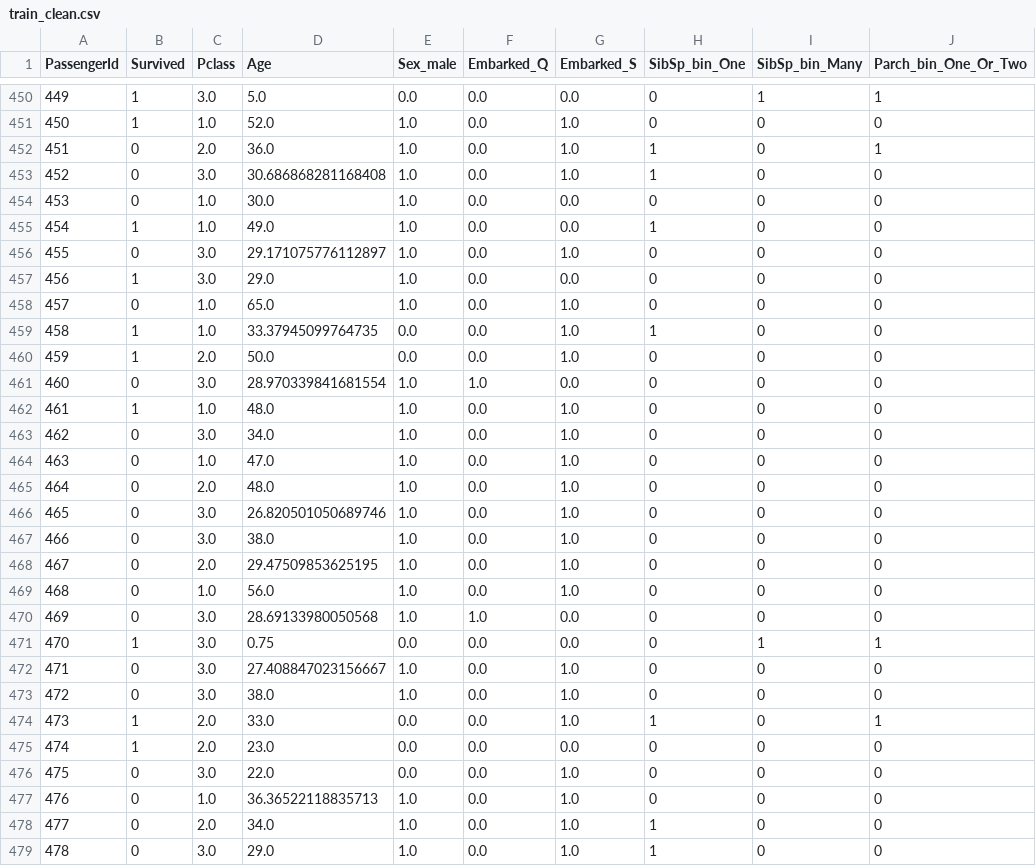
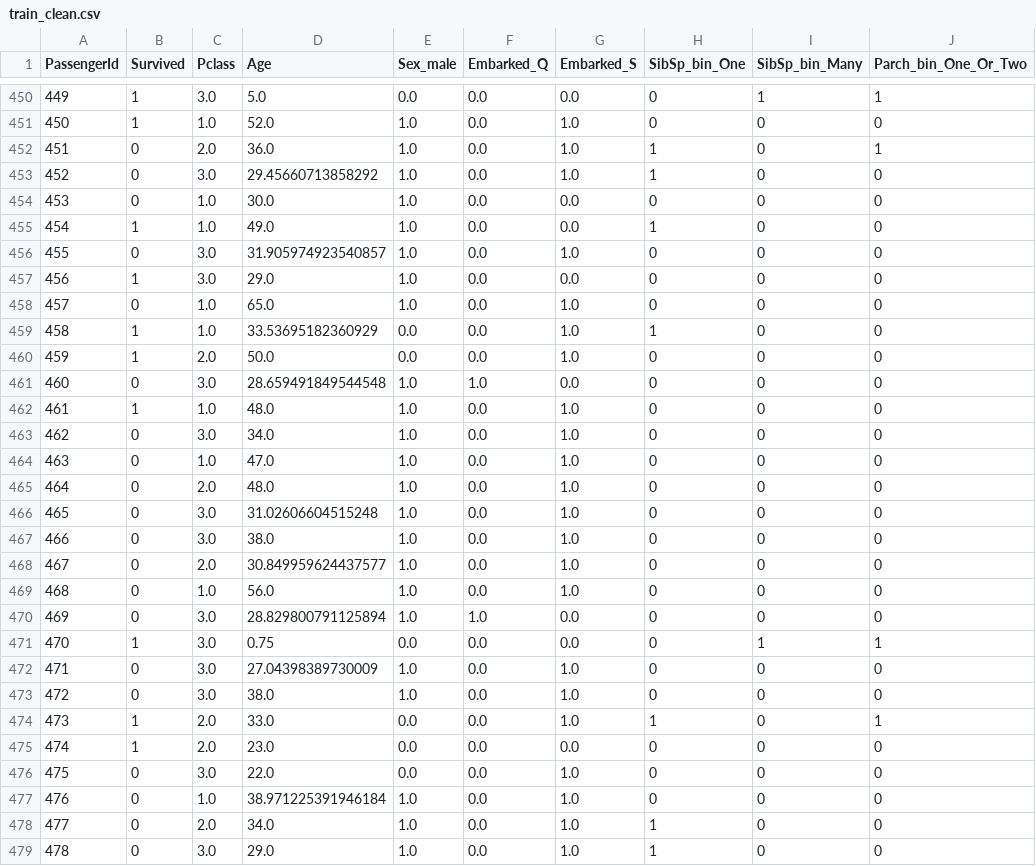
Before and after one commit to xzachx/Kaggle-Titanic, a CSV file: Data/train_clean.csv, drawn as a sheet; only a part is shown, gaps mark what is left out; the diff covers the shown part only; the diff names each change by its address in the sheet, - before the commit and + after, or states it on an @@ line.

```diff
--- a/Data/train_clean.csv
+++ b/Data/train_clean.csv
-D453 (Age): 30.686868281168408
+D453 (Age): 29.45660713858292
-D456 (Age): 29.171075776112897
+D456 (Age): 31.905974923540857
-D459 (Age): 33.37945099764735
+D459 (Age): 33.53695182360929
-D461 (Age): 28.970339841681554
+D461 (Age): 28.659491849544548
-D466 (Age): 26.820501050689746
+D466 (Age): 31.02606604515248
-D468 (Age): 29.47509853625195
+D468 (Age): 30.849959624437577
-D470 (Age): 28.69133980050568
+D470 (Age): 28.829800791125894
-D472 (Age): 27.408847023156667
+D472 (Age): 27.04398389730009
-D477 (Age): 36.36522118835713
+D477 (Age): 38.971225391946184
```
Also changed, not shown: 168 edited cells elsewhere in this file, Data/knn2.csv, Data/logreg1.csv, 4 other files.
